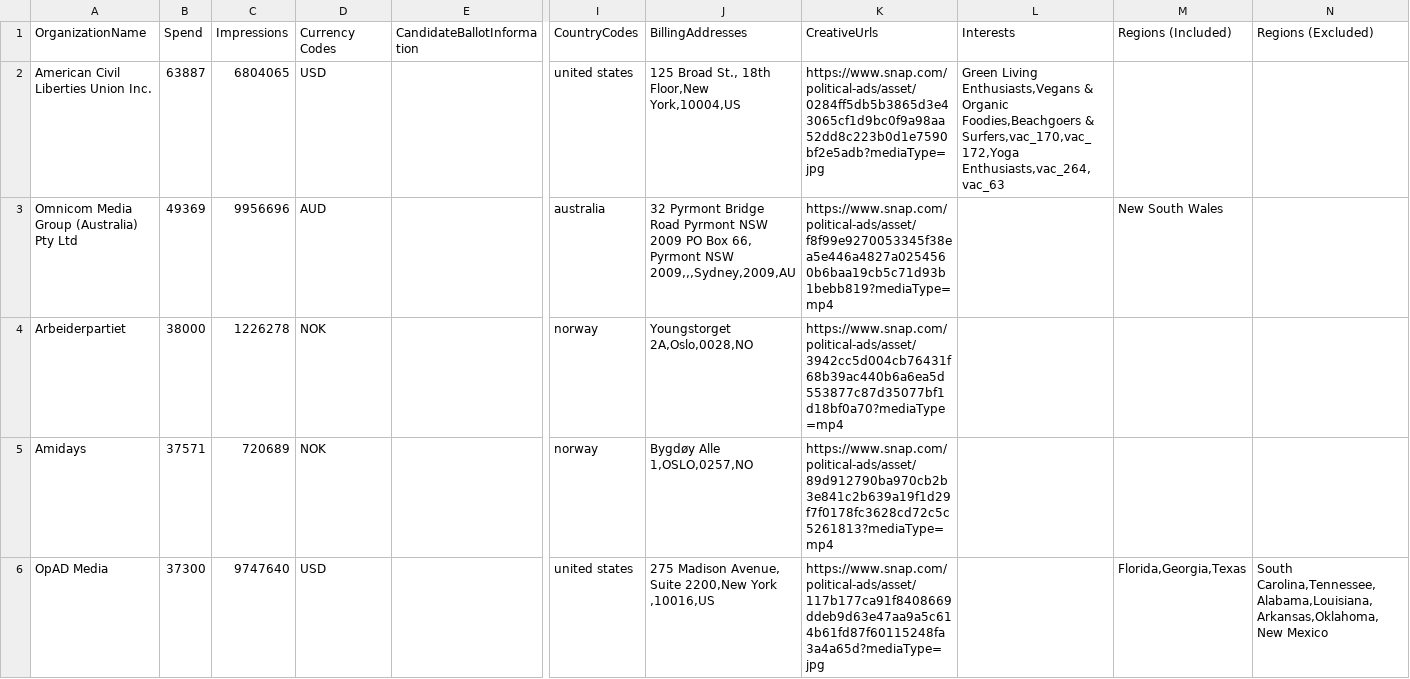
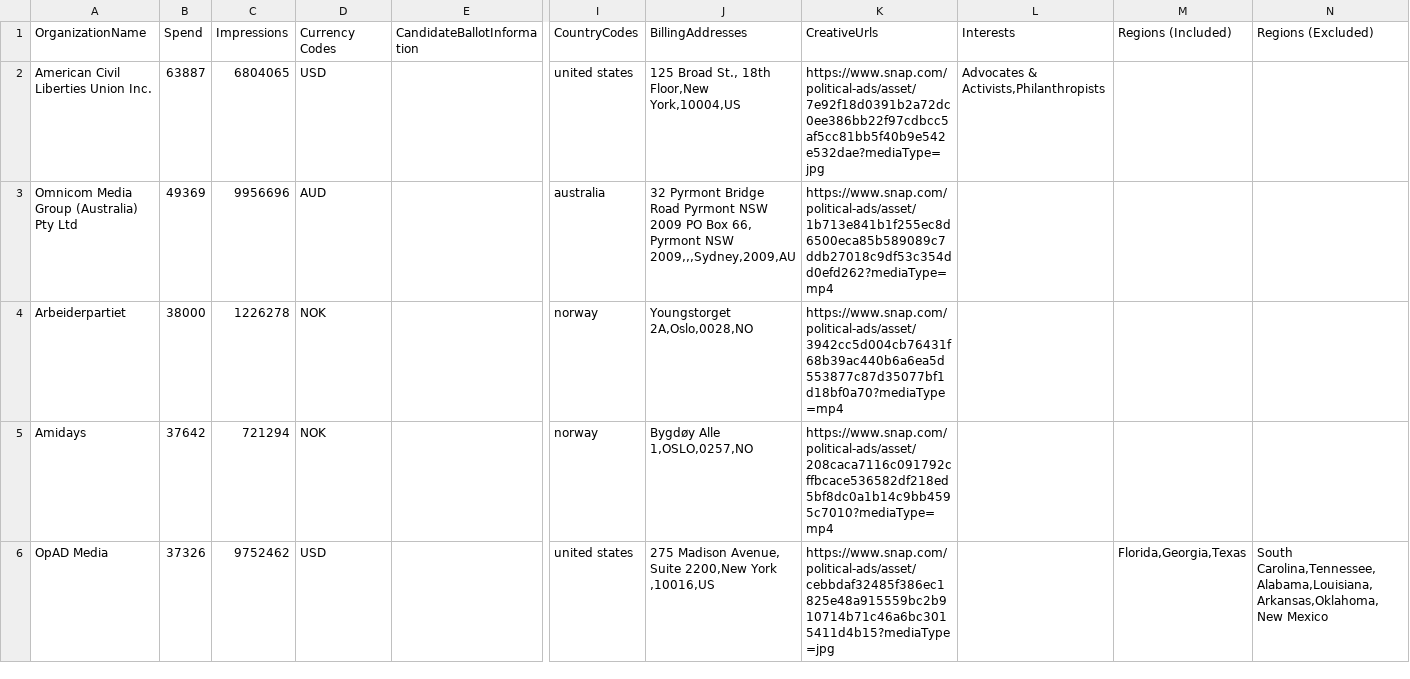
Before and after one commit to MassMove/SnapChatPoliticalAds, a CSV file: SCData/2023_suMMarized.csv, drawn as a sheet; only a part is shown, gaps mark what is left out; the diff covers the shown part only; the diff names each change by its address in the sheet, - before the commit and + after, or states it on an @@ line.

```diff
--- a/SCData/2023_suMMarized.csv
+++ b/SCData/2023_suMMarized.csv
-K2 (CreativeUrls): https://www.snap.com/political-ads/asset/0284ff5db5b3865d3e43065cf1d9bc0f9a98aa52dd8c223b0d1e7590bf2e5adb?mediaType=jpg
+K2 (CreativeUrls): https://www.snap.com/political-ads/asset/7e92f18d0391b2a72dc0ee386bb22f97cdbcc5af5cc81bb5f40b9e542e532dae?mediaType=jpg
-L2 (Interests): Green Living Enthusiasts,Vegans & Organic Foodies,Beachgoers & Surfers,vac_170,vac_172,Yoga Enthusiasts,vac_264,vac_63
+L2 (Interests): Advocates & Activists,Philanthropists
-K3 (CreativeUrls): https://www.snap.com/political-ads/asset/f8f99e9270053345f38ea5e446a4827a0254560b6baa19cb5c71d93b1bebb819?mediaType=mp4
+K3 (CreativeUrls): https://www.snap.com/political-ads/asset/1b713e841b1f255ec8d6500eca85b589089c7ddb27018c9df53c354dd0efd262?mediaType=mp4
-M3 (Regions (Included)): New South Wales
+M3 (Regions (Included)): (empty)
-B5 (Spend): 37571
+B5 (Spend): 37642
-C5 (Impressions): 720689
+C5 (Impressions): 721294
-K5 (CreativeUrls): https://www.snap.com/political-ads/asset/89d912790ba970cb2b3e841c2b639a19f1d29f7f0178fc3628cd72c5c5261813?mediaType=mp4
+K5 (CreativeUrls): https://www.snap.com/political-ads/asset/208caca7116c091792cffbcace536582df218ed5bf8dc0a1b14c9bb4595c7010?mediaType=mp4
-B6 (Spend): 37300
+B6 (Spend): 37326
-C6 (Impressions): 9747640
+C6 (Impressions): 9752462
-K6 (CreativeUrls): https://www.snap.com/political-ads/asset/117b177ca91f8408669ddeb9d63e47aa9a5c614b61fd87f60115248fa3a4a65d?mediaType=jpg
+K6 (CreativeUrls): https://www.snap.com/political-ads/asset/cebbdaf32485f386ec1825e48a915559bc2b910714b71c46a6bc3015411d4b15?mediaType=jpg
```
Also changed, not shown: 87 edited cells elsewhere in this file, SCData/2018_suMMarized.csv, SCData/2019_suMMarized.csv, 36 other files.
